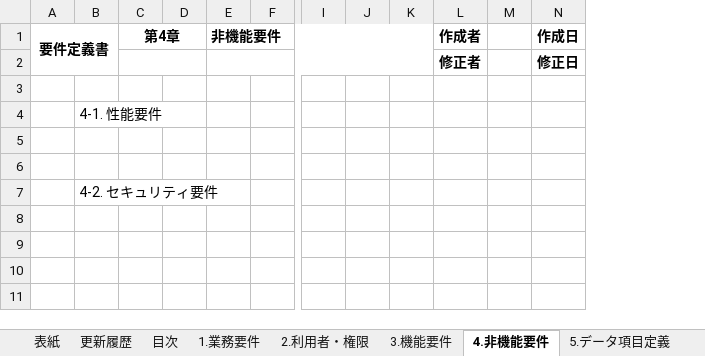
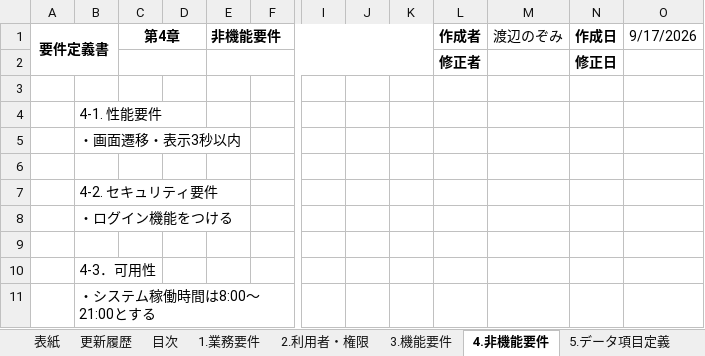
Before and after one commit to nozomi-watanabe1214/my_application, an Excel workbook: 要件定義書（タスク管理システム）.xlsx, sheet 4.非機能要件, drawn as a sheet; only a part is shown, gaps mark what is left out; values as stored, in another font and other column widths than the file's, no borders; removed rows and columns are numbered as before the commit, all else as after; rows hold the shown columns only; the diff names each change by its address in the sheet, - before the commit and + after, or states it on an @@ line.

Commit message:
案件定義書（タスク管理システム）　非機能要件・リスク＆課題（作成）

```diff
--- a/要件定義書（タスク管理システム）.xlsx (sheet 4.非機能要件)
+++ b/要件定義書（タスク管理システム）.xlsx (sheet 4.非機能要件)
-column M, empty
+column M (渡辺のぞみ), empty
+column O (9/17/2026), empty
-B5: (empty)
+B5: ・画面遷移・表示3秒以内
+row 8:  | ・ログイン機能をつける
+row 9: (empty)
+row 10:  | 4-3．可用性
+row 11:  | ・システム稼働時間は8:00～21:00とする
```
Also changed, not shown: sheet 6.リスク・課題, sheet 5.データ項目定義.
